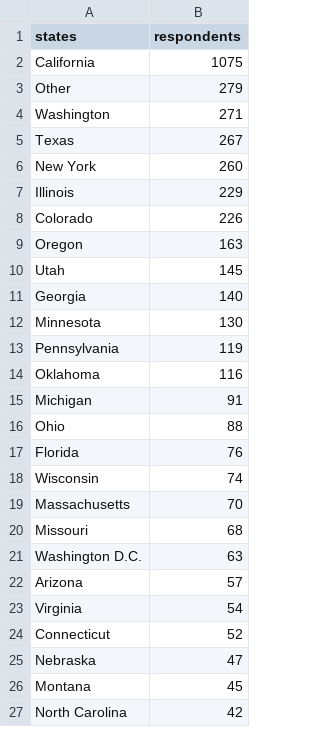
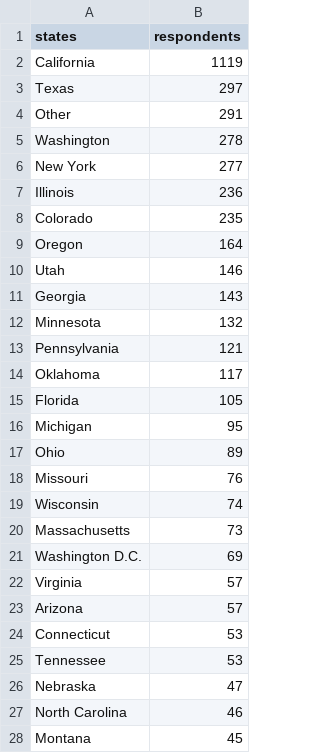
Before and after one commit to m-clare/se3-responses.github.io, a CSV file: responses.csv, drawn as a sheet; only a part is shown; the diff covers the shown part only.

Commit message:
Update responses.csv

```diff
--- a/responses.csv
+++ b/responses.csv
@@ -1,27 +1,28 @@
 states,respondents
-California,1075
-Other,279
-Washington,271
-Texas,267
-New York,260
-Illinois,229
-Colorado,226
-Oregon,163
-Utah,145
-Georgia,140
-Minnesota,130
-Pennsylvania,119
-Oklahoma,116
-Michigan,91
-Ohio,88
-Florida,76
+California,1119
+Texas,297
+Other,291
+Washington,278
+New York,277
+Illinois,236
+Colorado,235
+Oregon,164
+Utah,146
+Georgia,143
+Minnesota,132
+Pennsylvania,121
+Oklahoma,117
+Florida,105
+Michigan,95
+Ohio,89
+Missouri,76
 Wisconsin,74
-Massachusetts,70
-Missouri,68
-Washington D.C.,63
+Massachusetts,73
+Washington D.C.,69
+Virginia,57
 Arizona,57
-Virginia,54
-Connecticut,52
+Connecticut,53
+Tennessee,53
 Nebraska,47
+North Carolina,46
 Montana,45
-North Carolina,42
```
Also changed, not shown: 5 added rows, 6 removed rows, 3 moved rows and 4 edited cells elsewhere in this file.
